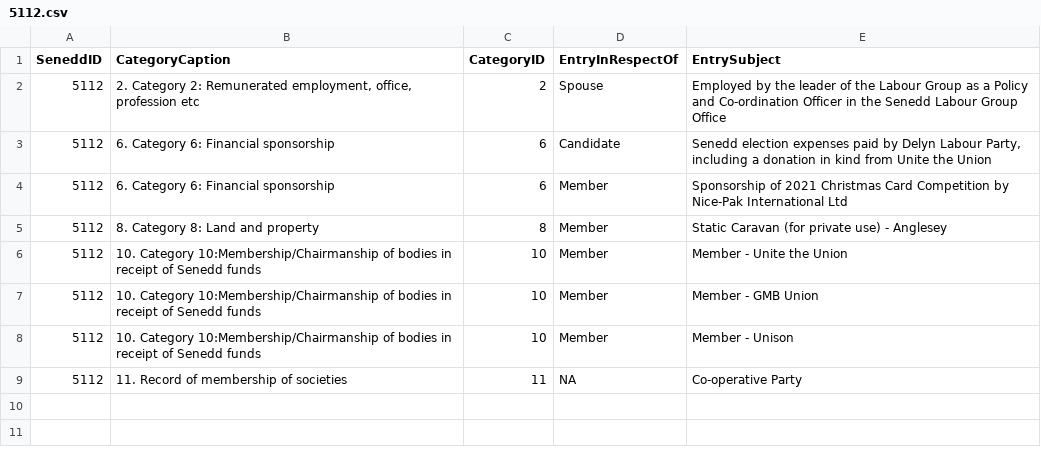
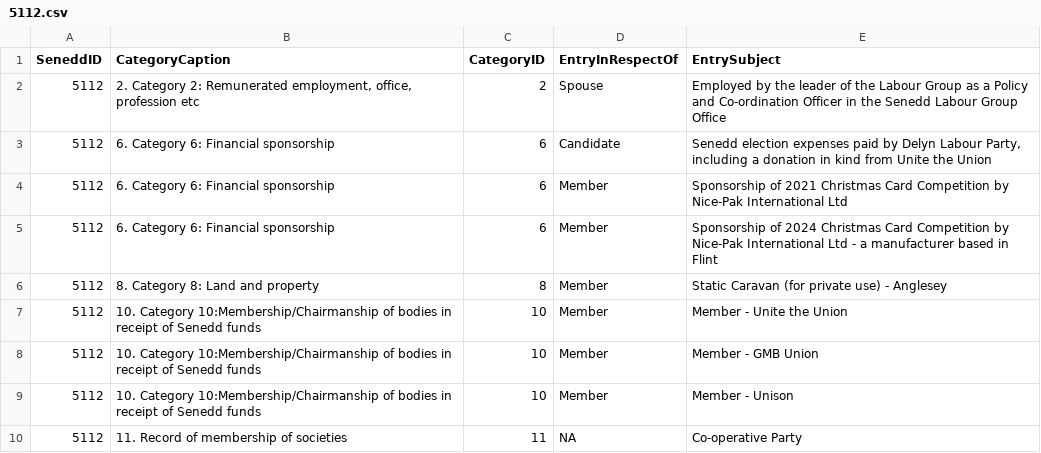
Before and after one commit to stupidpupil/senedd_scraper, a CSV file: registers_by_senedd_id/5112.csv, drawn as a sheet.

```diff
--- a/registers_by_senedd_id/5112.csv
+++ b/registers_by_senedd_id/5112.csv
@@ -4,2 +4,3 @@ SeneddID,CategoryCaption,CategoryID,EntryInRespectOf,EntrySubject
 5112,6. Category 6: Financial sponsorship,6,Member,Sponsorship of 2021 Christmas Card Competition by Nice-Pak International Ltd
+5112,6. Category 6: Financial sponsorship,6,Member,Sponsorship of 2024 Christmas Card Competition by Nice-Pak International Ltd - a manufacturer based in Flint
 5112,8. Category 8: Land and property,8,Member,Static Caravan (for private use) -  Anglesey
```
Also changed, not shown: interests.csv, registers_by_senedd_id/4983.csv, 1 other file.
